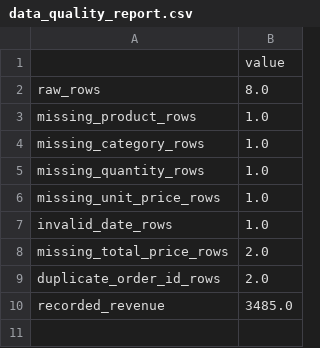
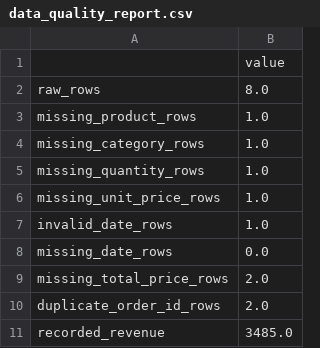
Before and after one commit to Mohammad-Fazil-M/pandas-sales-analysis, a CSV file: output/data_quality_report.csv, drawn as a sheet.

Commit message:
Distinguish missing and invalid dates

```diff
--- a/output/data_quality_report.csv
+++ b/output/data_quality_report.csv
@@ -7,2 +7,3 @@ missing_unit_price_rows,1.0
 invalid_date_rows,1.0
+missing_date_rows,0.0
 missing_total_price_rows,2.0
```
Also changed, not shown: 2 other files.
